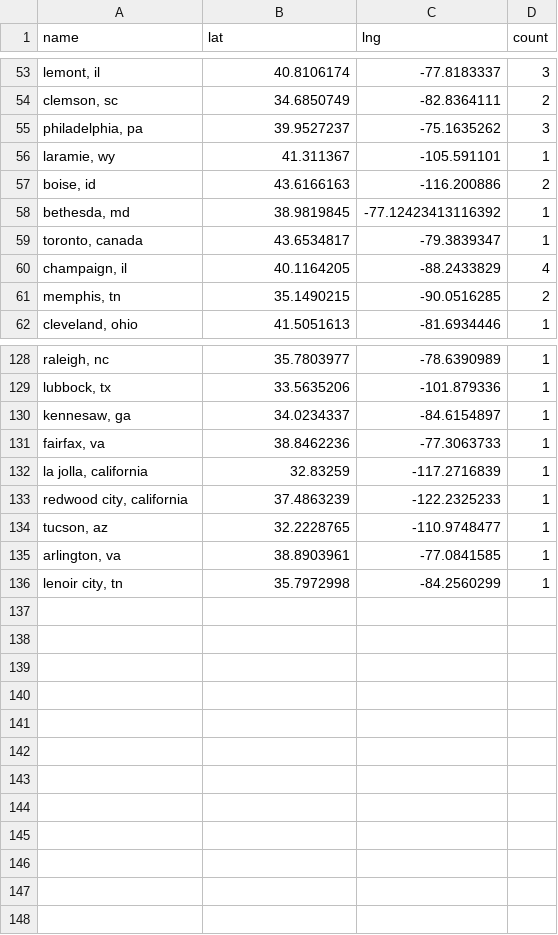
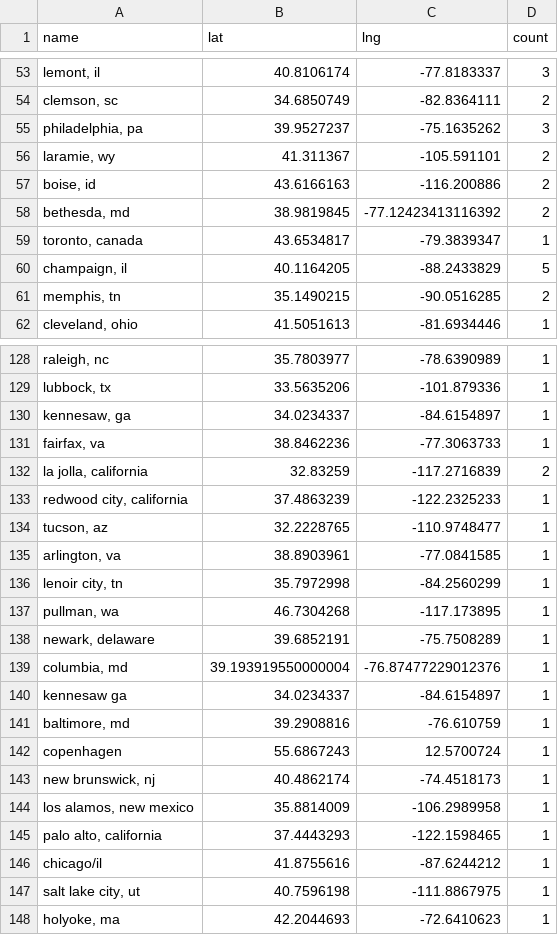
Before and after one commit to USRSE/usrse-map, a CSV file: _data/locations.csv, drawn as a sheet; only a part is shown, gaps mark what is left out; the diff covers the shown part only; the diff names each change by its address in the sheet, - before the commit and + after, or states it on an @@ line.

```diff
--- a/_data/locations.csv
+++ b/_data/locations.csv
-D56 (count): 1
+D56 (count): 2
-D58 (count): 1
+D58 (count): 2
-D60 (count): 4
+D60 (count): 5
-D132 (count): 1
+D132 (count): 2
+row 137: pullman, wa | 46.7304268 | -117.173895 | 1
+row 138: newark, delaware | 39.6852191 | -75.7508289 | 1
+row 139: columbia, md | 39.193919550000004 | -76.87477229012376 | 1
+row 140: kennesaw ga | 34.0234337 | -84.6154897 | 1
+row 141: baltimore, md | 39.2908816 | -76.610759 | 1
+row 142: copenhagen | 55.6867243 | 12.5700724 | 1
+row 143: new brunswick, nj | 40.4862174 | -74.4518173 | 1
+row 144: los alamos, new mexico | 35.8814009 | -106.2989958 | 1
+row 145: palo alto, california | 37.4443293 | -122.1598465 | 1
+row 146: chicago/il | 41.8755616 | -87.6244212 | 1
+row 147: salt lake city, ut | 40.7596198 | -111.8867975 | 1
+row 148: holyoke, ma | 42.2044693 | -72.6410623 | 1
```
Also changed, not shown: 11 edited cells elsewhere in this file.
